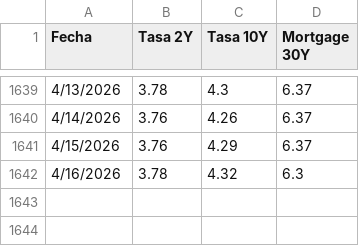
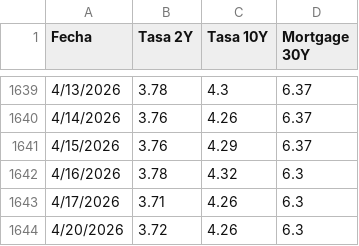
Before and after one commit to davidrouxf/FB-Market-tracker, a CSV file: Input_US_Rates.csv, drawn as a sheet; only a part is shown, gaps mark what is left out; the diff names each change by its address in the sheet, - before the commit and + after, or states it on an @@ line.

```diff
--- a/Input_US_Rates.csv
+++ b/Input_US_Rates.csv
+row 1643: 4/17/2026 | 3.71 | 4.26 | 6.3
+row 1644: 4/20/2026 | 3.72 | 4.26 | 6.3
```
Also changed, not shown: Input_Tasas.csv, 1 other file.
